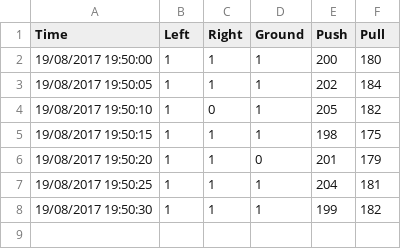
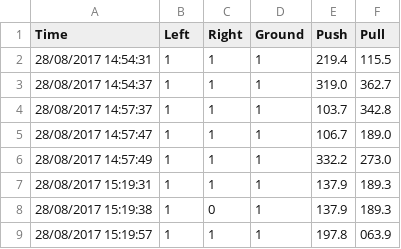
Before and after one commit to ReubsP/Snap, a CSV file: table.csv, drawn as a sheet.

```diff
--- a/table.csv
+++ b/table.csv
@@ -1,8 +1,9 @@
 Time,Left,Right,Ground,Push,Pull
-19/08/2017 19:50:00,1,1,1,200,180
-19/08/2017 19:50:05,1,1,1,202,184
-19/08/2017 19:50:10,1,0,1,205,182
-19/08/2017 19:50:15,1,1,1,198,175
-19/08/2017 19:50:20,1,1,0,201,179
-19/08/2017 19:50:25,1,1,1,204,181
-19/08/2017 19:50:30,1,1,1,199,182
+28/08/2017 14:54:31,1,1,1,219.4,115.5
+28/08/2017 14:54:37,1,1,1,319.0,362.7
+28/08/2017 14:57:37,1,1,1,103.7,342.8
+28/08/2017 14:57:47,1,1,1,106.7,189.0
+28/08/2017 14:57:49,1,1,1,332.2,273.0
+28/08/2017 15:19:31,1,1,1,137.9,189.3
+28/08/2017 15:19:38,1,0,1,137.9,189.3
+28/08/2017 15:19:57,1,1,1,197.8,063.9
```
Also changed, not shown: 4 other files.
